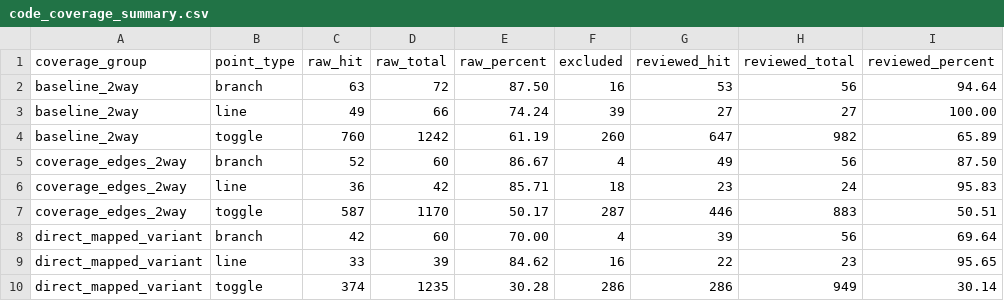
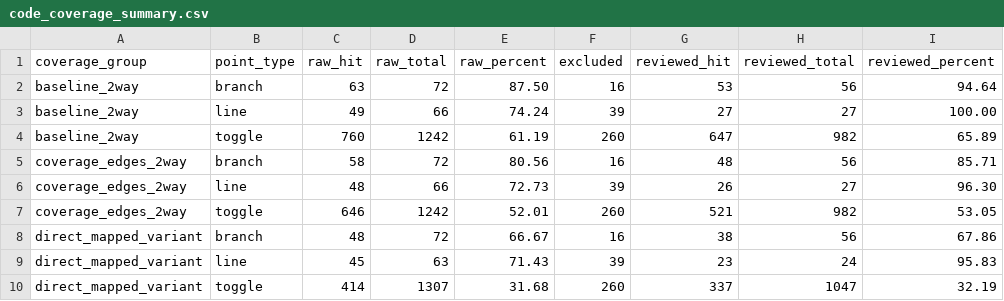
Before and after one commit to ed766/AXI4-L1-Cache-DV, a CSV file: reports/code_coverage_summary.csv, drawn as a sheet.

```diff
--- a/reports/code_coverage_summary.csv
+++ b/reports/code_coverage_summary.csv
@@ -4,7 +4,7 @@ baseline_2way,line,49,66,74.24,39,27,27,100.00
 baseline_2way,toggle,760,1242,61.19,260,647,982,65.89
-coverage_edges_2way,branch,52,60,86.67,4,49,56,87.50
-coverage_edges_2way,line,36,42,85.71,18,23,24,95.83
-coverage_edges_2way,toggle,587,1170,50.17,287,446,883,50.51
-direct_mapped_variant,branch,42,60,70.00,4,39,56,69.64
-direct_mapped_variant,line,33,39,84.62,16,22,23,95.65
-direct_mapped_variant,toggle,374,1235,30.28,286,286,949,30.14
+coverage_edges_2way,branch,58,72,80.56,16,48,56,85.71
+coverage_edges_2way,line,48,66,72.73,39,26,27,96.30
+coverage_edges_2way,toggle,646,1242,52.01,260,521,982,53.05
+direct_mapped_variant,branch,48,72,66.67,16,38,56,67.86
+direct_mapped_variant,line,45,63,71.43,39,23,24,95.83
+direct_mapped_variant,toggle,414,1307,31.68,260,337,1047,32.19
```
Also changed, not shown: reports/associativity_characterization.csv, reports/code_coverage_holes.csv, 25 other files.
